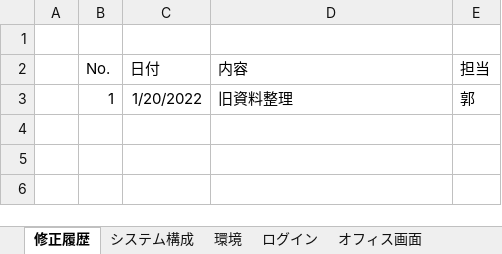
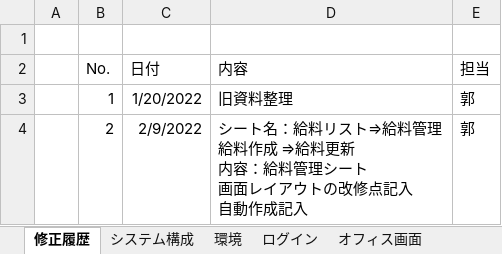
Before and after one commit to softtechSoft/ems, an Excel workbook: DOC/要件定義/社内管理システム_EMSM.xlsx, sheet 修正履歴, drawn as a sheet; values as stored, in another font and other column widths than the file's, no borders; ↵ is a line break in a cell; the diff names each change by its address in the sheet, - before the commit and + after, or states it on an @@ line.

```diff
--- a/DOC/要件定義/社内管理システム_EMSM.xlsx (sheet 修正履歴)
+++ b/DOC/要件定義/社内管理システム_EMSM.xlsx (sheet 修正履歴)
+row 4:  | 2 | 2/9/2022 | シート名：給料リスト⇒給料管理 ↵ 給料作成 ⇒給料更新 ↵ 内容：給料管理シート ↵ 画面レイアウトの改修点記入 ↵ 自動作成記入 | 郭
```
Also changed, not shown: sheet 給料管理(製造中), sheet 給料更新（製造中）, other sheet tabs, charts or pictures.
